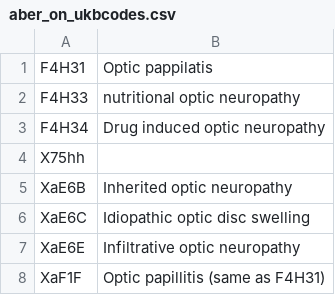
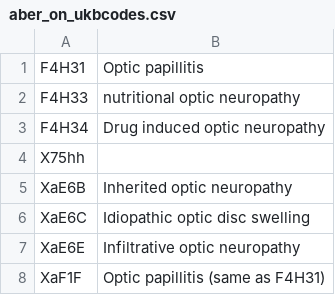
Before and after one commit to ploginovic/MS-ON-ukb-code, a CSV file: ukb_gp_records/aber_on_ukbcodes.csv, drawn as a sheet.

Commit message:
Update aber_on_ukbcodes.csv

```diff
--- a/ukb_gp_records/aber_on_ukbcodes.csv
+++ b/ukb_gp_records/aber_on_ukbcodes.csv
@@ -1,2 +1,2 @@
-F4H31,Optic pappilatis
+F4H31,Optic papillitis
 F4H33,nutritional optic neuropathy
```
